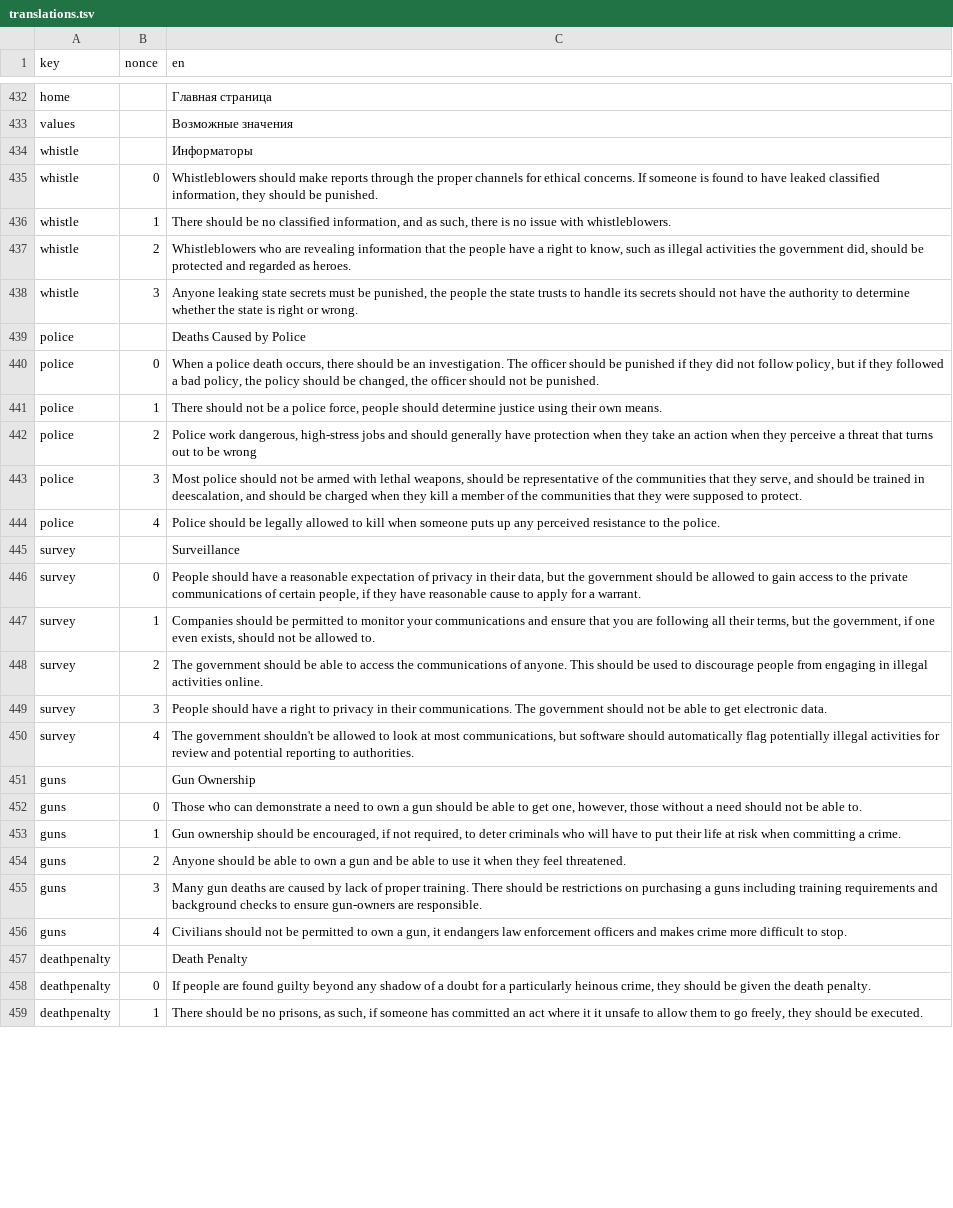
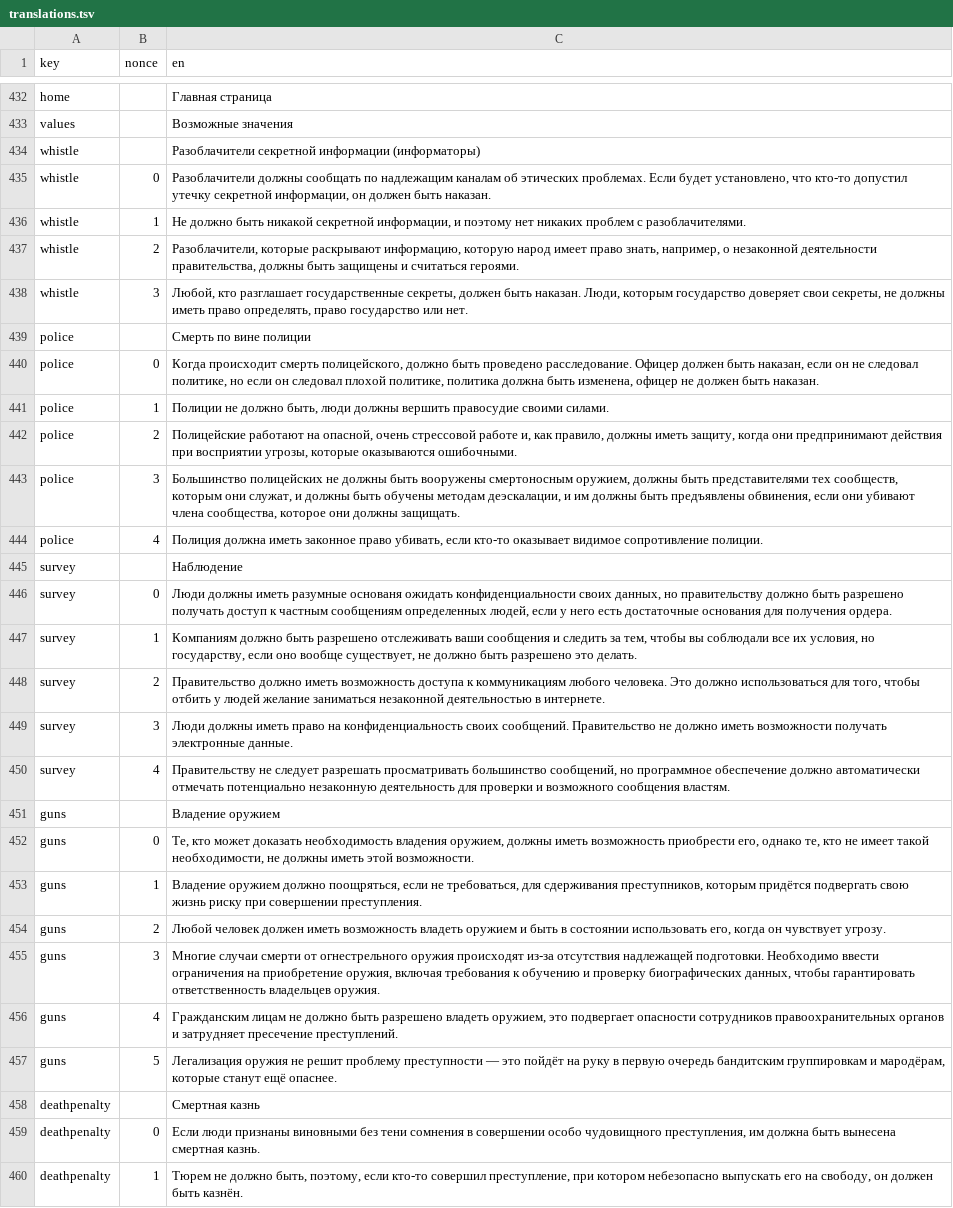
Before and after one commit to prismquiz-ru/prismquiz-ru.github.io, a TSV file: translations/translations.tsv, drawn as a sheet; only a part is shown, gaps mark what is left out; addresses are those after the commit; the diff covers the shown part only; the diff names each change by its address in the sheet, - before the commit and + after, or states it on an @@ line.

Commit message:
Update translations.tsv

```diff
--- a/translations/translations.tsv
+++ b/translations/translations.tsv
-C434 (en): Информаторы
+C434 (en): Разоблачители секретной информации (информаторы)
-C435 (en): Whistleblowers should make reports through the proper channels for ethical concerns. If someone is found to have leaked classified information, they should be punished.
+C435 (en): Разоблачители должны сообщать по надлежащим каналам об этических проблемах. Если будет установлено, что кто-то допустил утечку секретной информации, он должен быть наказан.
-C436 (en): There should be no classified information, and as such, there is no issue with whistleblowers.
+C436 (en): Не должно быть никакой секретной информации, и поэтому нет никаких проблем с разоблачителями.
-C437 (en): Whistleblowers who are revealing information that the people have a right to know, such as illegal activities the government did, should be protected and regarded as heroes.
+C437 (en): Разоблачители, которые раскрывают информацию, которую народ имеет право знать, например, о незаконной деятельности правительства, должны быть защищены и считаться героями.
-C438 (en): Anyone leaking state secrets must be punished, the people the state trusts to handle its secrets should not have the authority to determine whether the state is right or wrong.
+C438 (en): Любой, кто разглашает государственные секреты, должен быть наказан. Люди, которым государство доверяет свои секреты, не должны иметь право определять, право государство или нет.
-C439 (en): Deaths Caused by Police
+C439 (en): Смерть по вине полиции
-C440 (en): When a police death occurs, there should be an investigation. The officer should be punished if they did not follow policy, but if they followed a bad policy, the policy should be changed, the officer should not be punished.
+C440 (en): Когда происходит смерть полицейского, должно быть проведено расследование. Офицер должен быть наказан, если он не следовал политике, но если он следовал плохой политике, политика должна быть изменена, офицер не должен быть наказан.
-C441 (en): There should not be a police force, people should determine justice using their own means.
+C441 (en): Полиции не должно быть, люди должны вершить правосудие своими силами.
-C442 (en): Police work dangerous, high-stress jobs and should generally have protection when they take an action when they perceive a threat that turns out to be wrong
+C442 (en): Полицейские работают на опасной, очень стрессовой работе и, как правило, должны иметь защиту, когда они предпринимают действия при восприятии угрозы, которые оказываются ошибочными.
-C443 (en): Most police should not be armed with lethal weapons, should be representative of the communities that they serve, and should be trained in deescalation, and should be charged when they kill a member of the communities that they were supposed to protect.
+C443 (en): Большинство полицейских не должны быть вооружены смертоносным оружием, должны быть представителями тех сообществ, которым они служат, и должны быть обучены методам деэскалации, и им должны быть предъявлены обвинения, если они убивают члена сообщества, которое они должны защищать.
-C444 (en): Police should be legally allowed to kill when someone puts up any perceived resistance to the police.
+C444 (en): Полиция должна иметь законное право убивать, если кто-то оказывает видимое сопротивление полиции.
-C445 (en): Surveillance
+C445 (en): Наблюдение
-C446 (en): People should have a reasonable expectation of privacy in their data, but the government should be allowed to gain access to the private communications of certain people, if they have reasonable cause to apply for a warrant.
+C446 (en): Люди должны иметь разумные основаня ожидать конфиденциальности своих данных, но правительству должно быть разрешено получать доступ к частным сообщениям определенных людей, если у него есть достаточные основания для получения ордера.
-C447 (en): Companies should be permitted to monitor your communications and ensure that you are following all their terms, but the government, if one even exists, should not be allowed to.
+C447 (en): Компаниям должно быть разрешено отслеживать ваши сообщения и следить за тем, чтобы вы соблюдали все их условия, но государству, если оно вообще существует, не должно быть разрешено это делать.
-C448 (en): The government should be able to access the communications of anyone. This should be used to discourage people from engaging in illegal activities online.
+C448 (en): Правительство должно иметь возможность доступа к коммуникациям любого человека. Это должно использоваться для того, чтобы отбить у людей желание заниматься незаконной деятельностью в интернете.
-C449 (en): People should have a right to privacy in their communications. The government should not be able to get electronic data.
+C449 (en): Люди должны иметь право на конфиденциальность своих сообщений. Правительство не должно иметь возможности получать электронные данные.
-C450 (en): The government shouldn't be allowed to look at most communications, but software should automatically flag potentially illegal activities for review and potential reporting to authorities.
+C450 (en): Правительству не следует разрешать просматривать большинство сообщений, но программное обеспечение должно автоматически отмечать потенциально незаконную деятельность для проверки и возможного сообщения властям.
-C451 (en): Gun Ownership
+C451 (en): Владение оружием
-C452 (en): Those who can demonstrate a need to own a gun should be able to get one, however, those without a need should not be able to.
+C452 (en): Те, кто может доказать необходимость владения оружием, должны иметь возможность приобрести его, однако те, кто не имеет такой необходимости, не должны иметь этой возможности.
-C453 (en): Gun ownership should be encouraged, if not required, to deter criminals who will have to put their life at risk when committing a crime.
+C453 (en): Владение оружием должно поощряться, если не требоваться, для сдерживания преступников, которым придётся подвергать свою жизнь риску при совершении преступления.
-C454 (en): Anyone should be able to own a gun and be able to use it when they feel threatened.
+C454 (en): Любой человек должен иметь возможность владеть оружием и быть в состоянии использовать его, когда он чувствует угрозу.
-C455 (en): Many gun deaths are caused by lack of proper training. There should be restrictions on purchasing a guns including training requirements and background checks to ensure gun-owners are responsible.
+C455 (en): Многие случаи смерти от огнестрельного оружия происходят из-за отсутствия надлежащей подготовки. Необходимо ввести ограничения на приобретение оружия, включая требования к обучению и проверку биографических данных, чтобы гарантировать ответственность владельцев оружия.
-C456 (en): Civilians should not be permitted to own a gun, it endangers law enforcement officers and makes crime more difficult to stop.
+C456 (en): Гражданским лицам не должно быть разрешено владеть оружием, это подвергает опасности сотрудников правоохранительных органов и затрудняет пресечение преступлений.
+row 457: guns | 5 | Легализация оружия не решит проблему преступности — это пойдёт на руку в первую очередь бандитским группировкам и мародёрам, которые станут ещё опаснее.
-C458 (en): Death Penalty
+C458 (en): Смертная казнь
-C459 (en): If people are found guilty beyond any shadow of a doubt for a particularly heinous crime, they should be given the death penalty.
+C459 (en): Если люди признаны виновными без тени сомнения в совершении особо чудовищного преступления, им должна быть вынесена смертная казнь.
-C460 (en): There should be no prisons, as such, if someone has committed an act where it it unsafe to allow them to go freely, they should be executed.
+C460 (en): Тюрем не должно быть, поэтому, если кто-то совершил преступление, при котором небезопасно выпускать его на свободу, он должен быть казнён.
```
Also changed, not shown: 4 edited cells elsewhere in this file.
